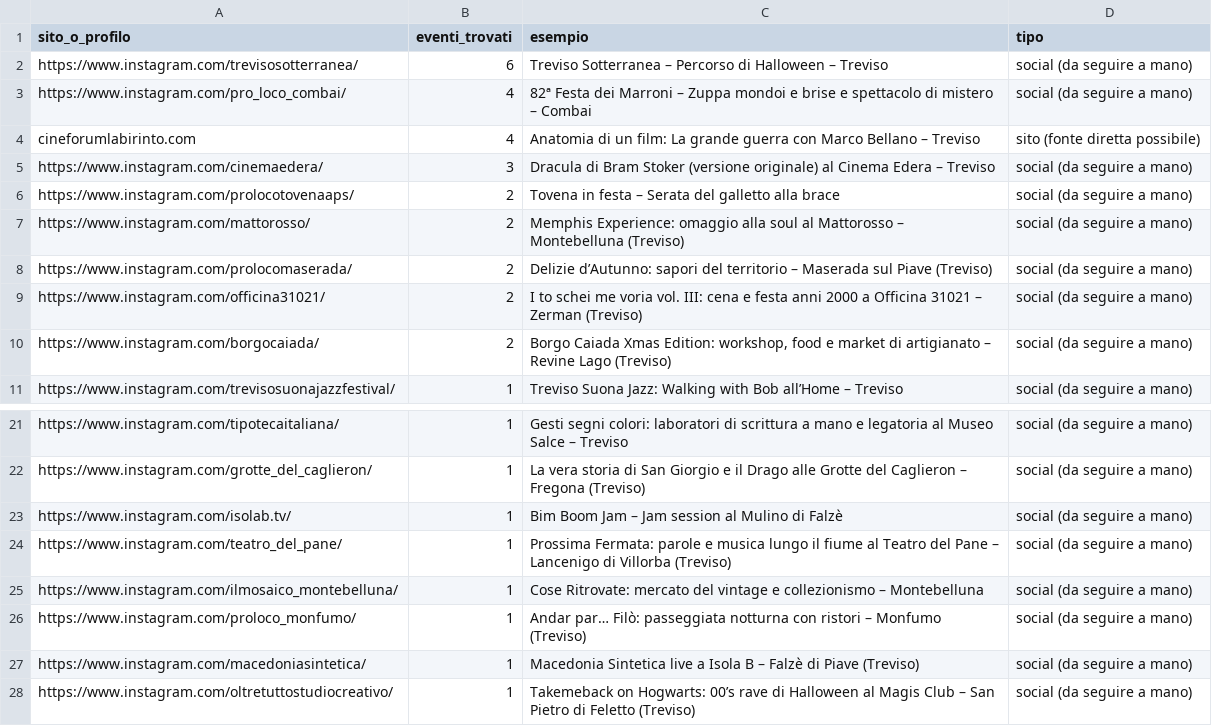
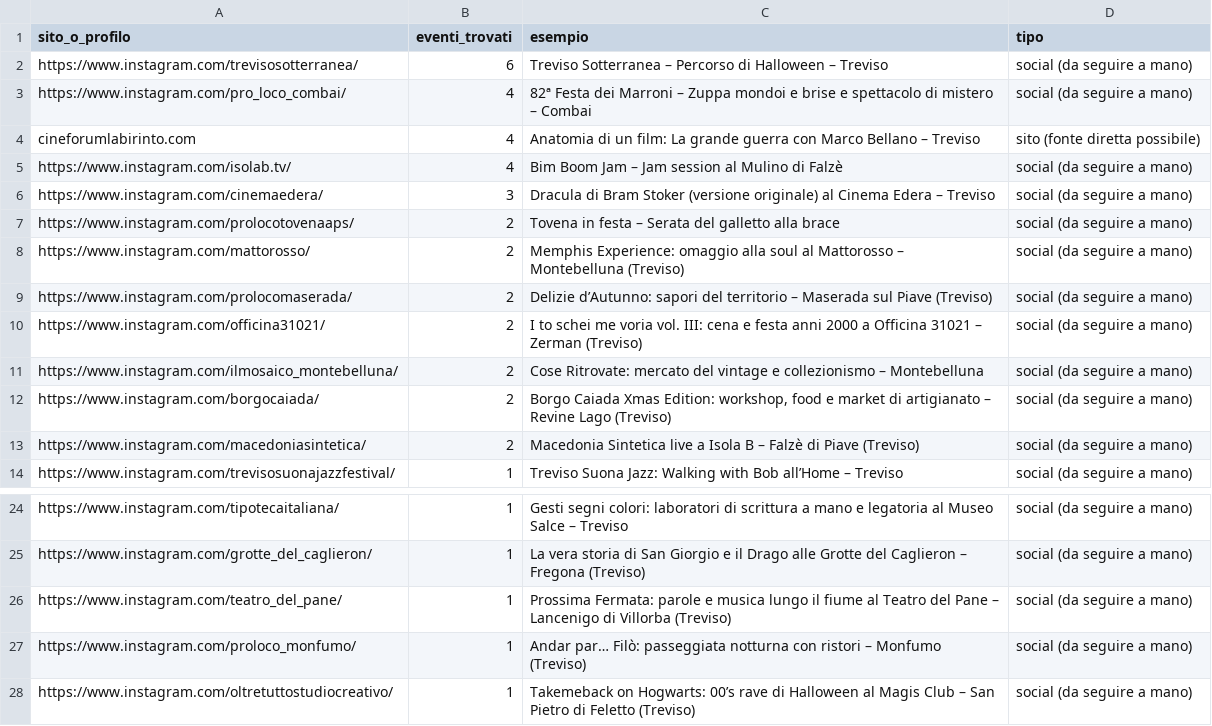
Before and after one commit to onoffdesign/andiamoo, a CSV file: ops/scoperte.csv, drawn as a sheet; only a part is shown, gaps mark what is left out; removed rows and columns are numbered as before the commit, all else as after; the diff names each change by its address in the sheet, - before the commit and + after, or states it on an @@ line.

Commit message:
Aggiornamento eventi: 161 eventi

```diff
--- a/ops/scoperte.csv
+++ b/ops/scoperte.csv
+row 5: https://www.instagram.com/isolab.tv/ | 4 | Bim Boom Jam – Jam session al Mulino di Falzè | social (da seguire a mano)
+row 11: https://www.instagram.com/ilmosaico_montebelluna/ | 2 | Cose Ritrovate: mercato del vintage e collezionismo – Montebelluna | social (da seguire a mano)
+row 13: https://www.instagram.com/macedoniasintetica/ | 2 | Macedonia Sintetica live a Isola B – Falzè di Piave (Treviso) | social (da seguire a mano)
-row 23: https://www.instagram.com/isolab.tv/ | 1 | Bim Boom Jam – Jam session al Mulino di Falzè | social (da seguire a mano)
-row 25: https://www.instagram.com/ilmosaico_montebelluna/ | 1 | Cose Ritrovate: mercato del vintage e collezionismo – Montebelluna | social (da seguire a mano)
-row 27: https://www.instagram.com/macedoniasintetica/ | 1 | Macedonia Sintetica live a Isola B – Falzè di Piave (Treviso) | social (da seguire a mano)
```
Also changed, not shown: 6 other files.
